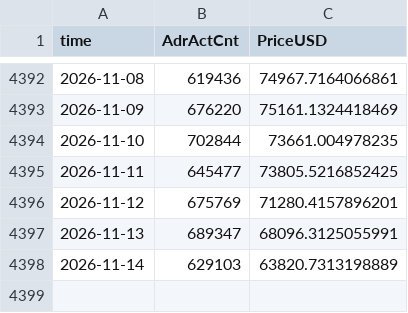
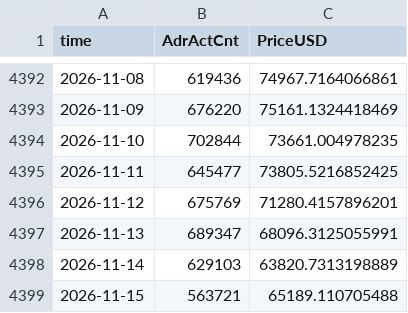
Before and after one commit to tlzkrh1029/onchain, a CSV file: data/coinmetrics_btc.csv, drawn as a sheet; only a part is shown, gaps mark what is left out.

```diff
--- a/data/coinmetrics_btc.csv
+++ b/data/coinmetrics_btc.csv
@@ -4398 +4398,2 @@ time,AdrActCnt,PriceUSD
 2026-11-14,629103,63820.7313198889
+2026-11-15,563721,65189.110705488
```
Also changed, not shown: data/aasi.csv.
